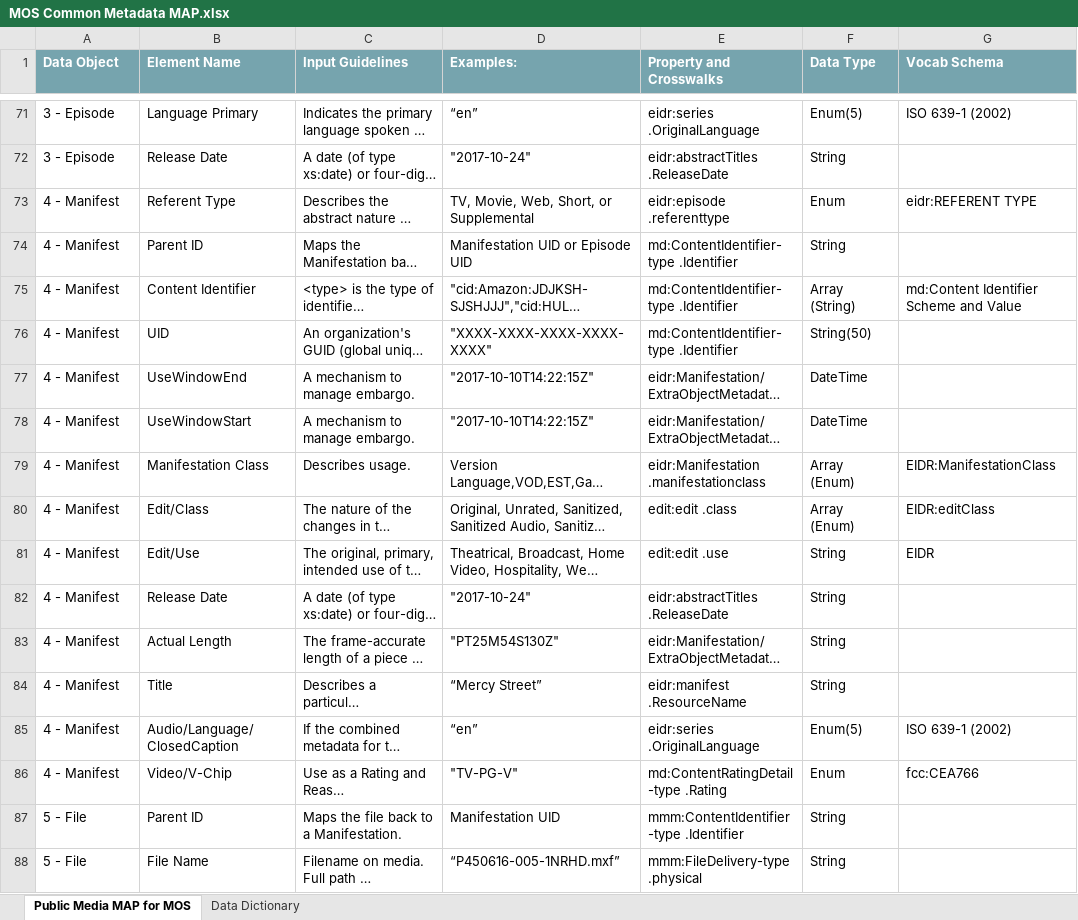
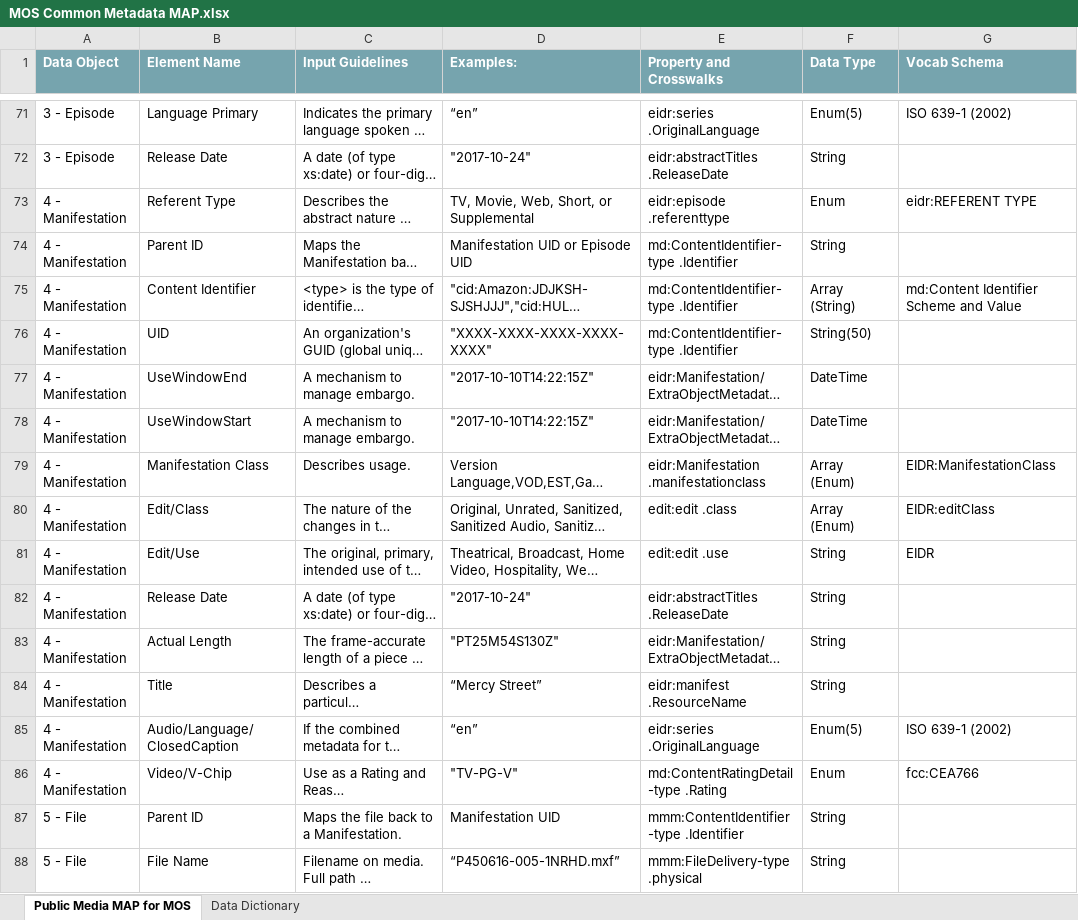
Before and after one commit to pbs-metadata/Enterprise-Metadata-Model, an Excel workbook: 2 - Common Metadata Application Profile (MAP)/MOS Common Metadata MAP.xlsx, sheet Public Media MAP for MOS, drawn as a sheet; only a part is shown, gaps mark what is left out; long unchanged cells end in …; values as stored, in another font and other column widths than the file's, no borders; the diff names each change by its address in the sheet, - before the commit and + after, or states it on an @@ line.

Commit message:
Updated the MANIFESTATION label from MANIFEST

```diff
--- a/2 - Common Metadata Application Profile (MAP)/MOS Common Metadata MAP.xlsx (sheet Public Media MAP for MOS)
+++ b/2 - Common Metadata Application Profile (MAP)/MOS Common Metadata MAP.xlsx (sheet Public Media MAP for MOS)
-A73:A86 (Data Object): 4 - Manifest
+A73:A86 (Data Object): 4 - Manifestation
```
